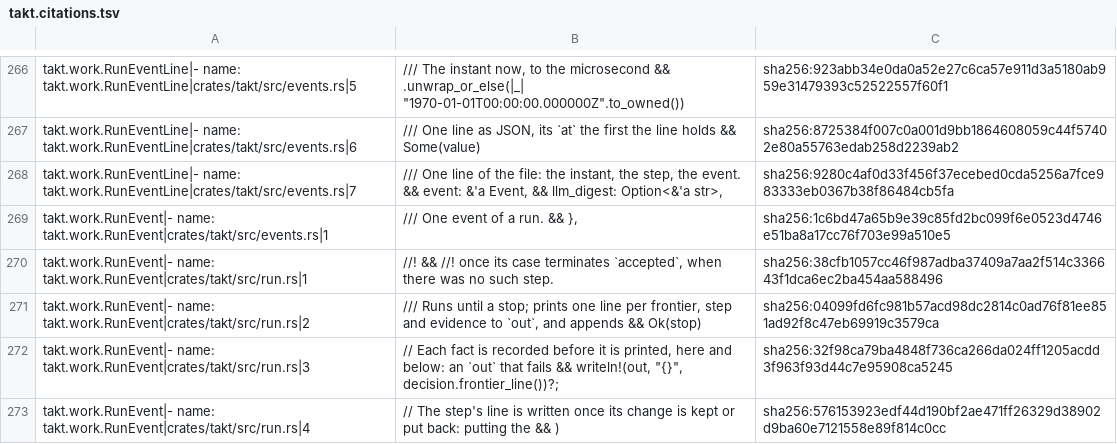
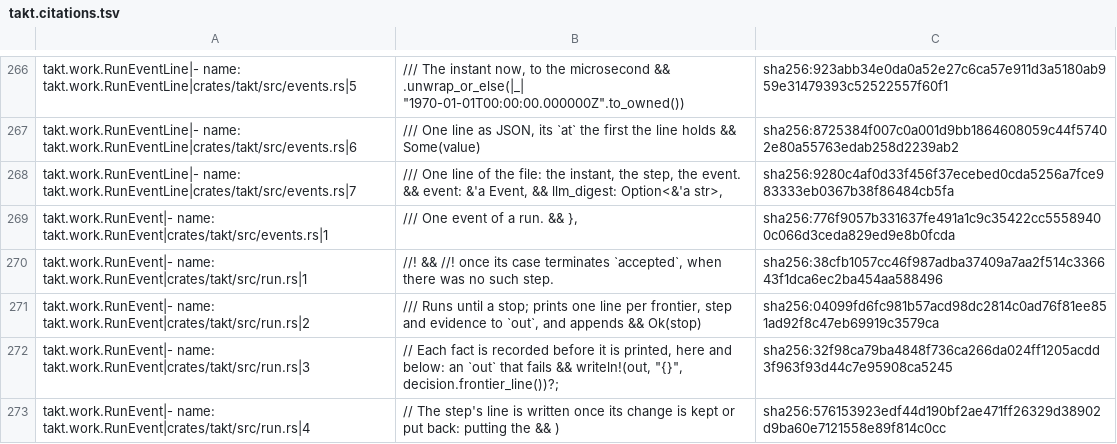
Before and after one commit to beyond10x/takt, a TSV file: ess/domains/takt.citations.tsv, drawn as a sheet; only a part is shown, gaps mark what is left out; the diff covers the shown part only.

```diff
--- a/ess/domains/takt.citations.tsv
+++ b/ess/domains/takt.citations.tsv
@@ -268,3 +268,3 @@ takt.work.RunEventLine|- name: takt.work.RunEventLine|crates/takt/src/events.rs|
 takt.work.RunEventLine|- name: takt.work.RunEventLine|crates/takt/src/events.rs|7	/// One line of the file: the instant, the step, the event. && event: &'a Event, && llm_digest: Option<&'a str>,	sha256:9280c4af0d33f456f37ecebed0cda5256a7fce983333eb0367b38f86484cb5fa
-takt.work.RunEvent|- name: takt.work.RunEvent|crates/takt/src/events.rs|1	/// One event of a run. && },	sha256:1c6bd47a65b9e39c85fd2bc099f6e0523d4746e51ba8a17cc76f703e99a510e5
+takt.work.RunEvent|- name: takt.work.RunEvent|crates/takt/src/events.rs|1	/// One event of a run. && },	sha256:776f9057b331637fe491a1c9c35422cc55589400c066d3ceda829ed9e8b0fcda
 takt.work.RunEvent|- name: takt.work.RunEvent|crates/takt/src/run.rs|1	//! && //! once its case terminates `accepted`, when there was no such step.	sha256:38cfb1057cc46f987adba37409a7aa2f514c336643f1dca6ec2ba454aa588496
```
Also changed, not shown: 15 edited cells elsewhere in this file, 24 other files.
